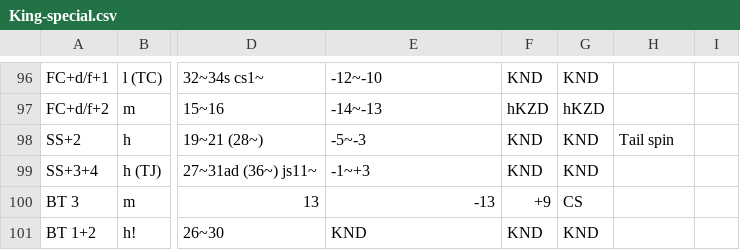
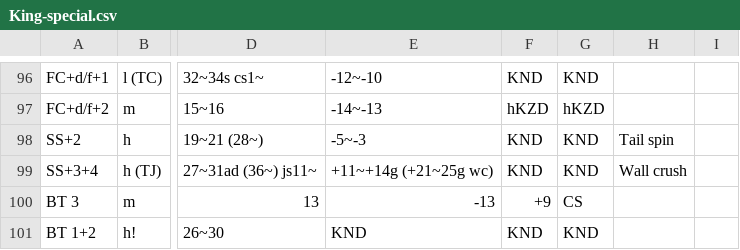
Before and after one commit to pbruvoll/rbnTekkenFrameData, a CSV file: frameData/T7/csv/King/King-special.csv, drawn as a sheet; only a part is shown, gaps mark what is left out; the diff names each change by its address in the sheet, - before the commit and + after, or states it on an @@ line.

Commit message:
Update King season 5

```diff
--- a/frameData/T7/csv/King/King-special.csv
+++ b/frameData/T7/csv/King/King-special.csv
-E99: -1~+3
+E99: +11~+14g (+21~25g wc)
-H99: (empty)
+H99: Wall crush
```
